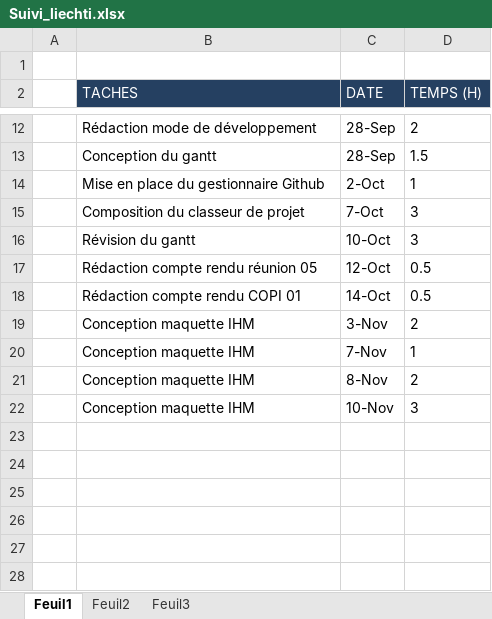
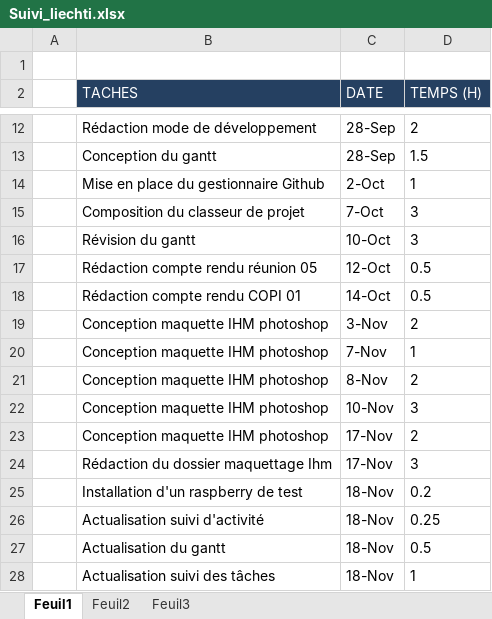
Before and after one commit to nimizrule/NAO-BOX, an Excel workbook: documents/PMP/Suivi_du_projet/Suivi_liechti.xlsx, sheet Feuil1, drawn as a sheet; only a part is shown, gaps mark what is left out; values as stored, in another font and other column widths than the file's, no borders; the diff names each change by its address in the sheet, - before the commit and + after, or states it on an @@ line.

Commit message:
Mise à dispo de documents projet
- Maj du gantt sous Microsoft project
- Maj du suivi d’activités liechti
- Maj du tableau de suivi d’activités

```diff
--- a/documents/PMP/Suivi_du_projet/Suivi_liechti.xlsx (sheet Feuil1)
+++ b/documents/PMP/Suivi_du_projet/Suivi_liechti.xlsx (sheet Feuil1)
-B19:B22 (TACHES): Conception maquette IHM
+B19:B22 (TACHES): Conception maquette IHM photoshop
+row 23:  | Conception maquette IHM photoshop | 17-Nov | 2
+row 24:  | Rédaction du dossier maquettage Ihm | 17-Nov | 3
+row 25:  | Installation d'un raspberry de test | 18-Nov | 0.2
+row 26:  | Actualisation suivi d'activité | 18-Nov | 0.25
+row 27:  | Actualisation du gantt | 18-Nov | 0.5
+row 28:  | Actualisation suivi des tâches | 18-Nov | 1
```
Also changed, not shown: 4 other files.
